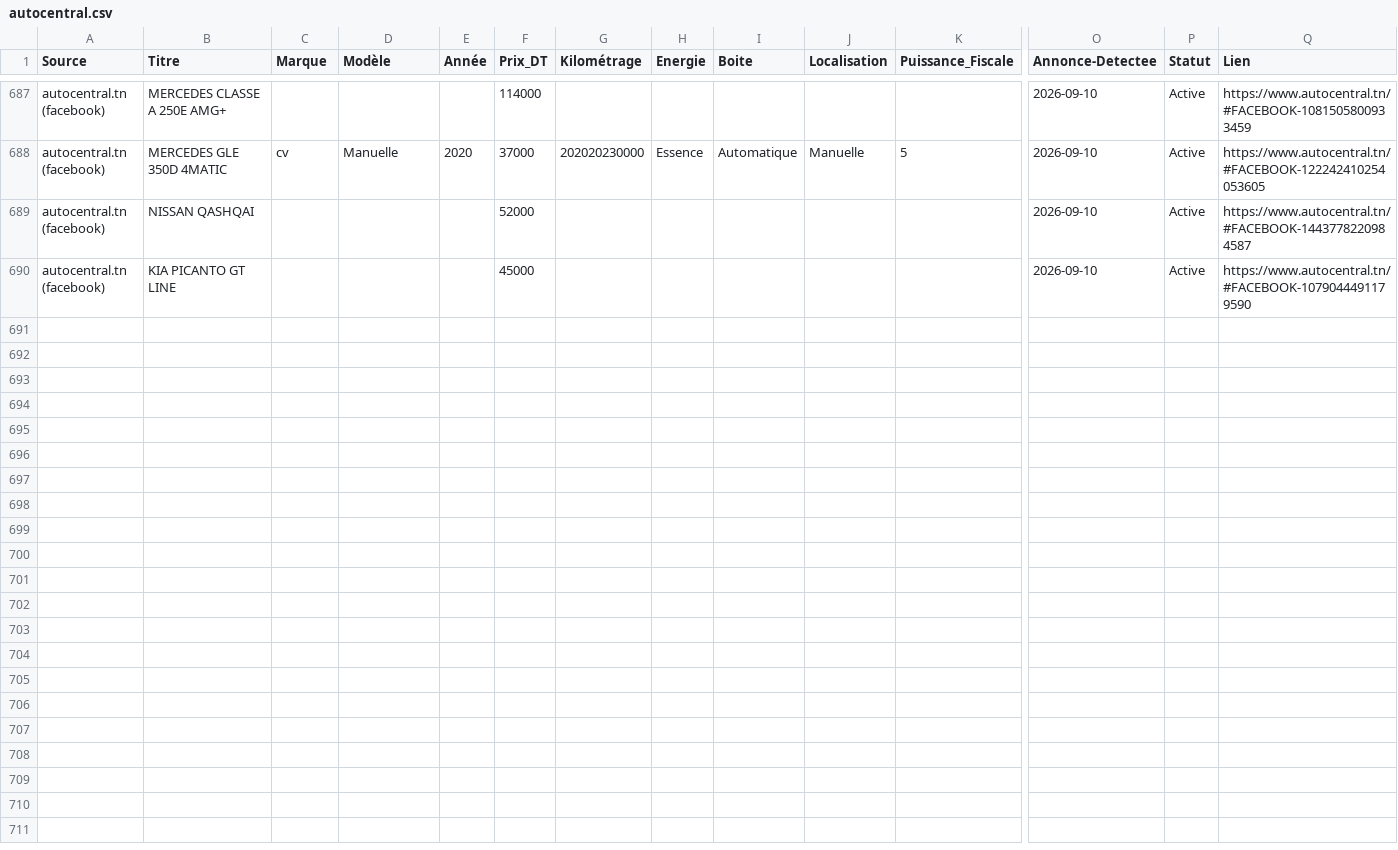
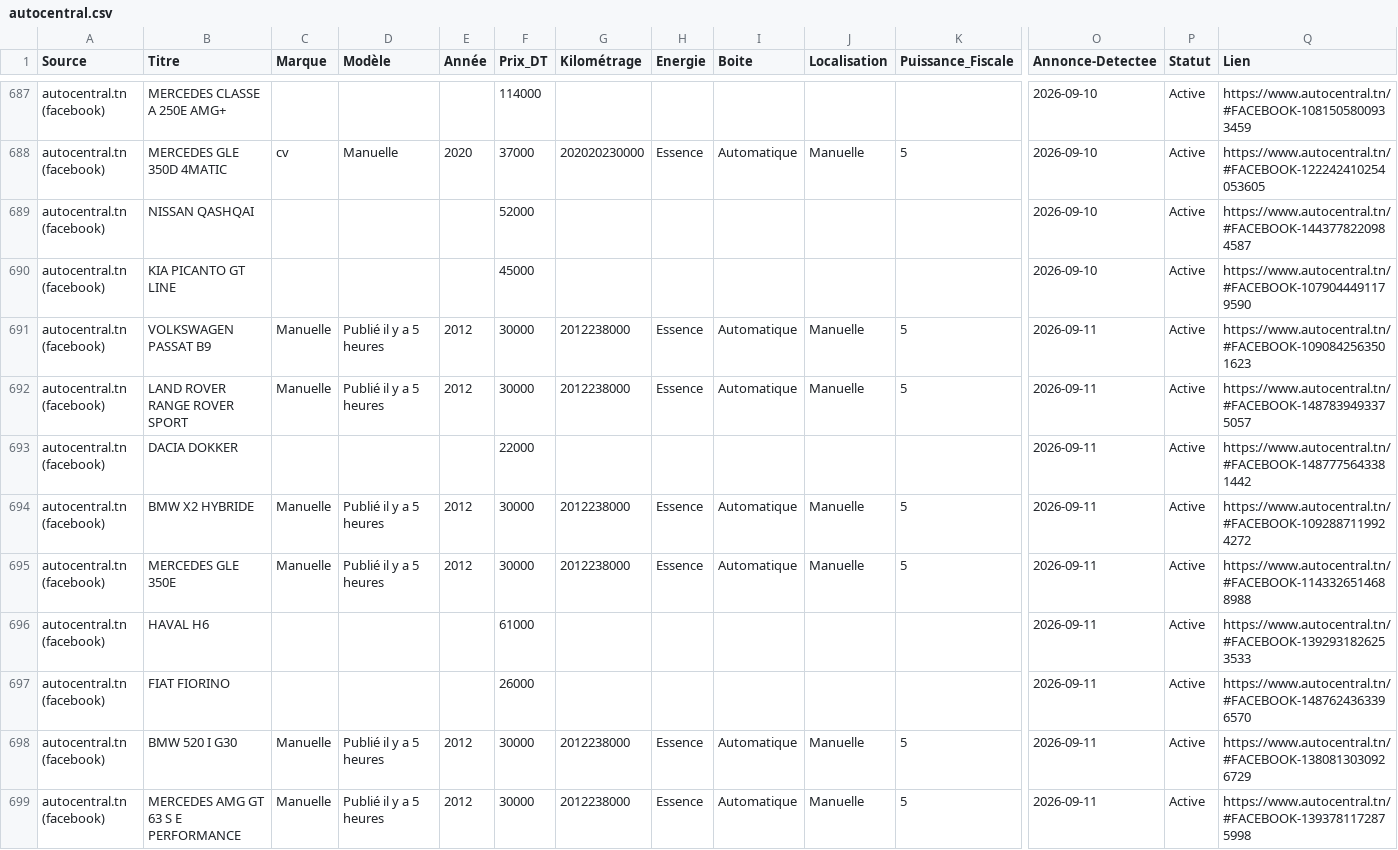
Before and after one commit to iheb-bibani/AutoDeal-Tunisie, a CSV file: data/raw/autocentral.csv, drawn as a sheet; only a part is shown, gaps mark what is left out; rows hold the shown columns only; the diff covers the shown part only; the diff names each change by its address in the sheet, - before the commit and + after, or states it on an @@ line.

```diff
--- a/data/raw/autocentral.csv
+++ b/data/raw/autocentral.csv
+row 691: autocentral.tn (facebook) | VOLKSWAGEN PASSAT B9 | Manuelle | Publié il y a 5 heures | 2012 | 30000 | 2012238000 | Essence | Automatique | Manuelle | 5 | 2026-09-11 | Active | https://www.autocentral.tn/#FACEBOOK-1090842563501623
+row 692: autocentral.tn (facebook) | LAND ROVER RANGE ROVER SPORT | Manuelle | Publié il y a 5 heures | 2012 | 30000 | 2012238000 | Essence | Automatique | Manuelle | 5 | 2026-09-11 | Active | https://www.autocentral.tn/#FACEBOOK-1487839493375057
+row 693: autocentral.tn (facebook) | DACIA DOKKER |  |  |  | 22000 |  |  |  |  |  | 2026-09-11 | Active | https://www.autocentral.tn/#FACEBOOK-1487775643381442
+row 694: autocentral.tn (facebook) | BMW X2 HYBRIDE | Manuelle | Publié il y a 5 heures | 2012 | 30000 | 2012238000 | Essence | Automatique | Manuelle | 5 | 2026-09-11 | Active | https://www.autocentral.tn/#FACEBOOK-1092887119924272
+row 695: autocentral.tn (facebook) | MERCEDES GLE 350E | Manuelle | Publié il y a 5 heures | 2012 | 30000 | 2012238000 | Essence | Automatique | Manuelle | 5 | 2026-09-11 | Active | https://www.autocentral.tn/#FACEBOOK-1143326514688988
+row 696: autocentral.tn (facebook) | HAVAL H6 |  |  |  | 61000 |  |  |  |  |  | 2026-09-11 | Active | https://www.autocentral.tn/#FACEBOOK-1392931826253533
+row 697: autocentral.tn (facebook) | FIAT FIORINO |  |  |  | 26000 |  |  |  |  |  | 2026-09-11 | Active | https://www.autocentral.tn/#FACEBOOK-1487624363396570
+row 698: autocentral.tn (facebook) | BMW 520 I G30 | Manuelle | Publié il y a 5 heures | 2012 | 30000 | 2012238000 | Essence | Automatique | Manuelle | 5 | 2026-09-11 | Active | https://www.autocentral.tn/#FACEBOOK-1380813030926729
+row 699: autocentral.tn (facebook) | MERCEDES AMG GT 63 S E PERFORMANCE | Manuelle | Publié il y a 5 heures | 2012 | 30000 | 2012238000 | Essence | Automatique | Manuelle | 5 | 2026-09-11 | Active | https://www.autocentral.tn/#FACEBOOK-1393781172875998
```
Also changed, not shown: 8 added rows elsewhere in this file, data/processed/alertes_bonnes_affaires.csv, 13 other files.
